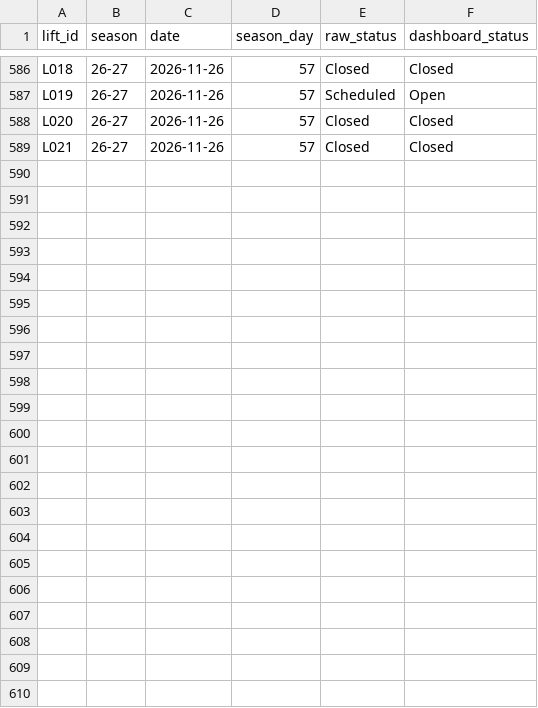
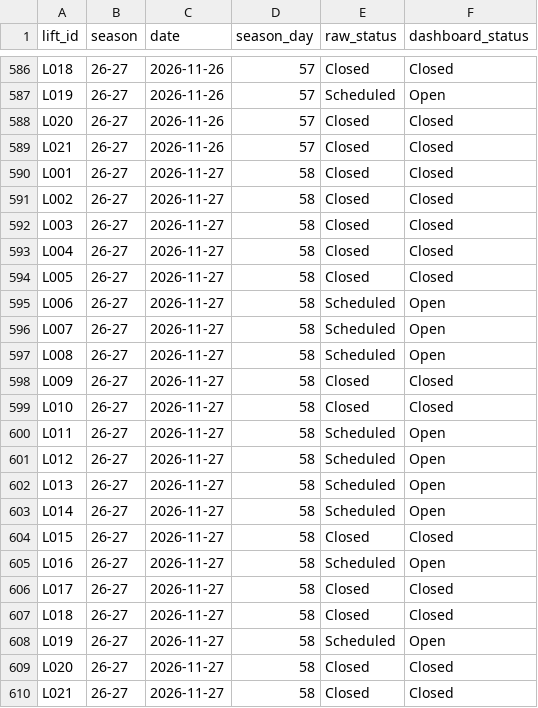
Before and after one commit to carneyam/keystone-terrain-dashboard, a CSV file: data/lift_status_26-27.csv, drawn as a sheet; only a part is shown, gaps mark what is left out; the diff names each change by its address in the sheet, - before the commit and + after, or states it on an @@ line.

```diff
--- a/data/lift_status_26-27.csv
+++ b/data/lift_status_26-27.csv
+row 590: L001 | 26-27 | 2026-11-27 | 58 | Closed | Closed
+row 591: L002 | 26-27 | 2026-11-27 | 58 | Closed | Closed
+row 592: L003 | 26-27 | 2026-11-27 | 58 | Closed | Closed
+row 593: L004 | 26-27 | 2026-11-27 | 58 | Closed | Closed
+row 594: L005 | 26-27 | 2026-11-27 | 58 | Closed | Closed
+row 595: L006 | 26-27 | 2026-11-27 | 58 | Scheduled | Open
+row 596: L007 | 26-27 | 2026-11-27 | 58 | Scheduled | Open
+row 597: L008 | 26-27 | 2026-11-27 | 58 | Scheduled | Open
+row 598: L009 | 26-27 | 2026-11-27 | 58 | Closed | Closed
+row 599: L010 | 26-27 | 2026-11-27 | 58 | Closed | Closed
+row 600: L011 | 26-27 | 2026-11-27 | 58 | Scheduled | Open
+row 601: L012 | 26-27 | 2026-11-27 | 58 | Scheduled | Open
+row 602: L013 | 26-27 | 2026-11-27 | 58 | Scheduled | Open
+row 603: L014 | 26-27 | 2026-11-27 | 58 | Scheduled | Open
+row 604: L015 | 26-27 | 2026-11-27 | 58 | Closed | Closed
+row 605: L016 | 26-27 | 2026-11-27 | 58 | Scheduled | Open
+row 606: L017 | 26-27 | 2026-11-27 | 58 | Closed | Closed
+row 607: L018 | 26-27 | 2026-11-27 | 58 | Closed | Closed
+row 608: L019 | 26-27 | 2026-11-27 | 58 | Scheduled | Open
+row 609: L020 | 26-27 | 2026-11-27 | 58 | Closed | Closed
+row 610: L021 | 26-27 | 2026-11-27 | 58 | Closed | Closed
```
Also changed, not shown: data/daily_conditions.csv, data/trail_status_26-27.csv.
